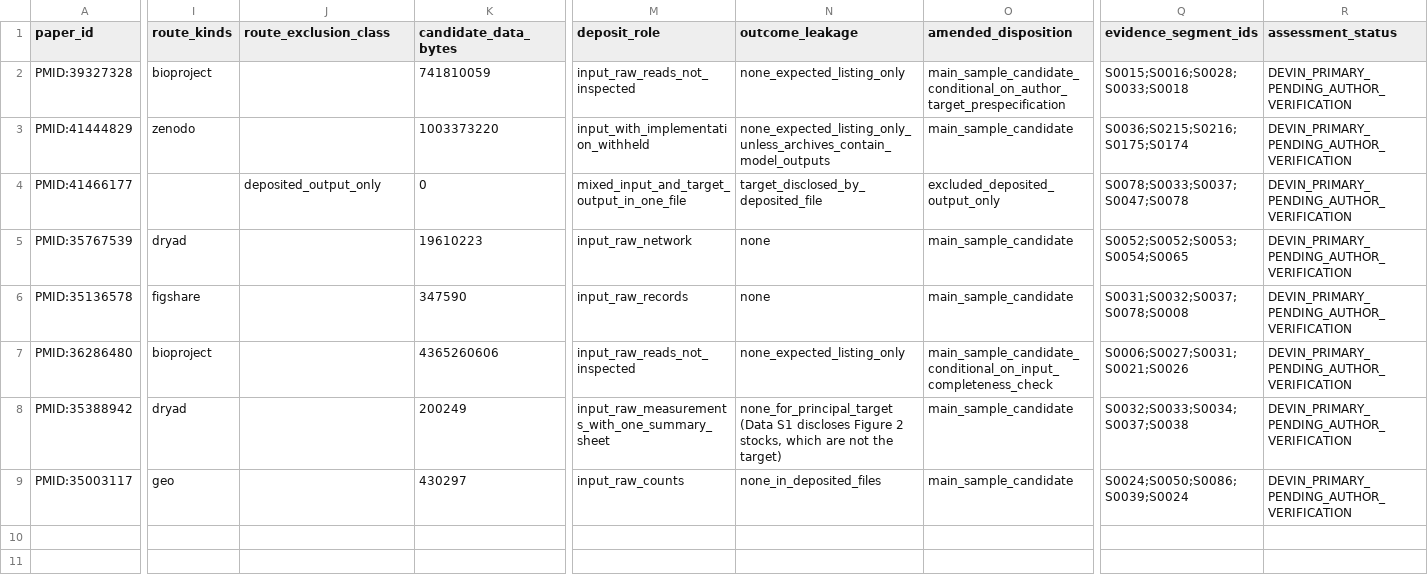
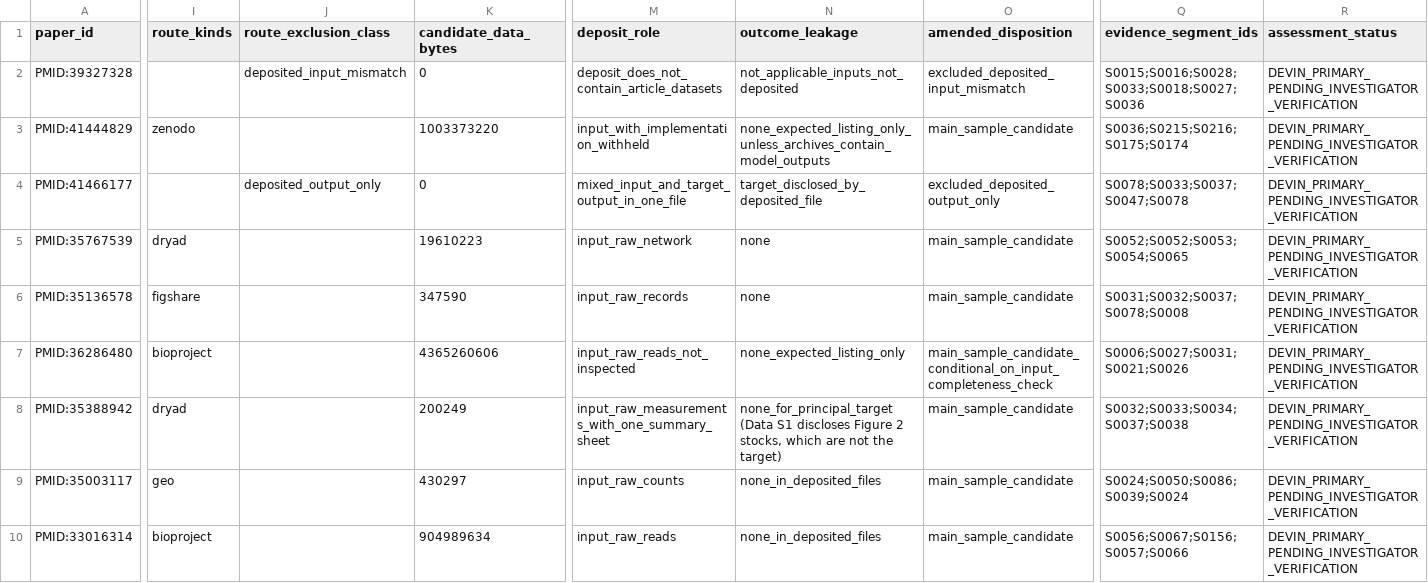
Before and after one commit to bougtoir/reproducibility-crisis-commercial-software, a CSV file: paper2_reconstruction/results/amended_candidate_selection.csv, drawn as a sheet; only a part is shown, gaps mark what is left out; rows hold the shown columns only; the diff names each change by its address in the sheet, - before the commit and + after, or states it on an @@ line.

```diff
--- a/paper2_reconstruction/results/amended_candidate_selection.csv
+++ b/paper2_reconstruction/results/amended_candidate_selection.csv
-I2 (route_kinds): bioproject
+I2 (route_kinds): (empty)
-J2 (route_exclusion_class): (empty)
+J2 (route_exclusion_class): deposited_input_mismatch
-K2 (candidate_data_bytes): 741810059
+K2 (candidate_data_bytes): 0
-M2 (deposit_role): input_raw_reads_not_inspected
+M2 (deposit_role): deposit_does_not_contain_article_datasets
-N2 (outcome_leakage): none_expected_listing_only
+N2 (outcome_leakage): not_applicable_inputs_not_deposited
-O2 (amended_disposition): main_sample_candidate_conditional_on_author_target_prespecification
+O2 (amended_disposition): excluded_deposited_input_mismatch
-Q2 (evidence_segment_ids): S0015;S0016;S0028;S0033;S0018
+Q2 (evidence_segment_ids): S0015;S0016;S0028;S0033;S0018;S0027;S0036
-R2:R9 (assessment_status): DEVIN_PRIMARY_PENDING_AUTHOR_VERIFICATION
+R2:R9 (assessment_status): DEVIN_PRIMARY_PENDING_INVESTIGATOR_VERIFICATION
+row 10: PMID:33016314 | bioproject |  | 904989634 | input_raw_reads | none_in_deposited_files | main_sample_candidate | S0056;S0067;S0156;S0057;S0066 | DEVIN_PRIMARY_PENDING_INVESTIGATOR_VERIFICATION
```
Also changed, not shown: 25 other files.
